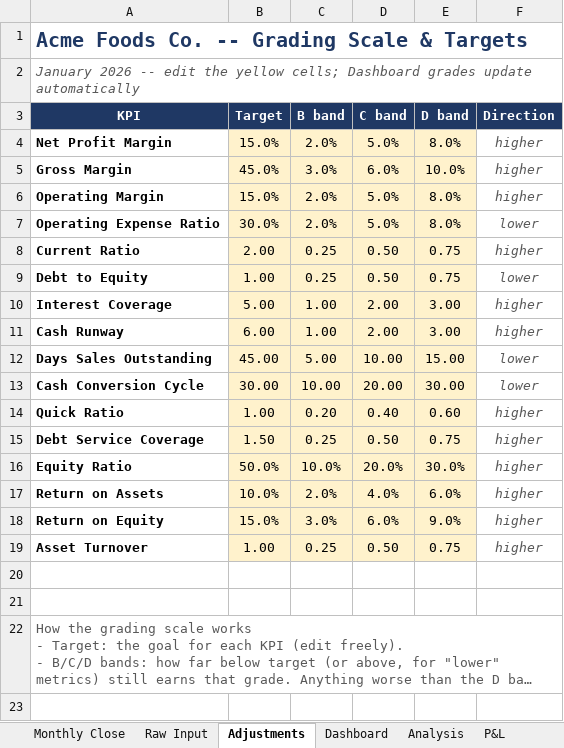
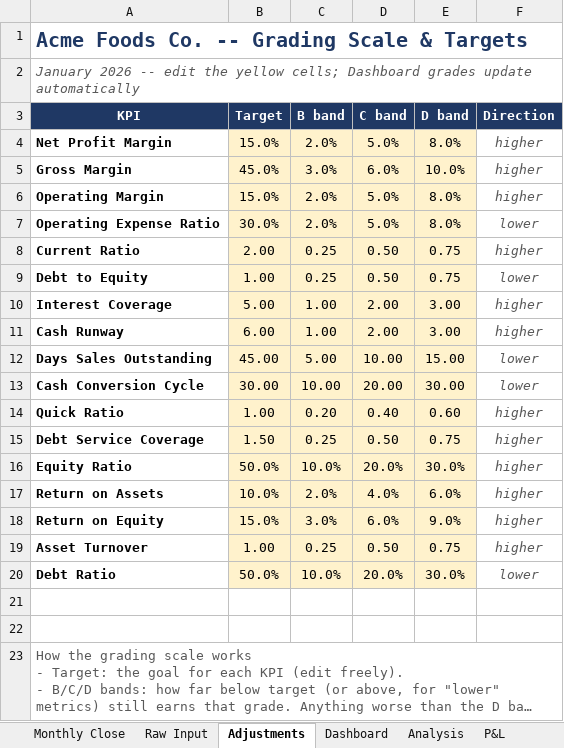
Before and after one commit to rus237sell/financial-report-automate, an Excel workbook: docs/sample_packet.xlsx, sheet Adjustments, drawn as a sheet; long unchanged cells end in …; values as stored, in another font and other column widths than the file's, no borders; the diff names each change by its address in the sheet, - before the commit and + after, or states it on an @@ line.

Commit message:
v10: Debt Ratio as 17th dashboard KPI (total liabilities / total assets, red flags above 70%, SQL parity, 48 tests)

```diff
--- a/docs/sample_packet.xlsx (sheet Adjustments)
+++ b/docs/sample_packet.xlsx (sheet Adjustments)
+row 20: Debt Ratio | 50.0% | 10.0% | 20.0% | 30.0% | lower
```
Also changed, not shown: sheet Dashboard, sheet Analysis, 7 other files.
